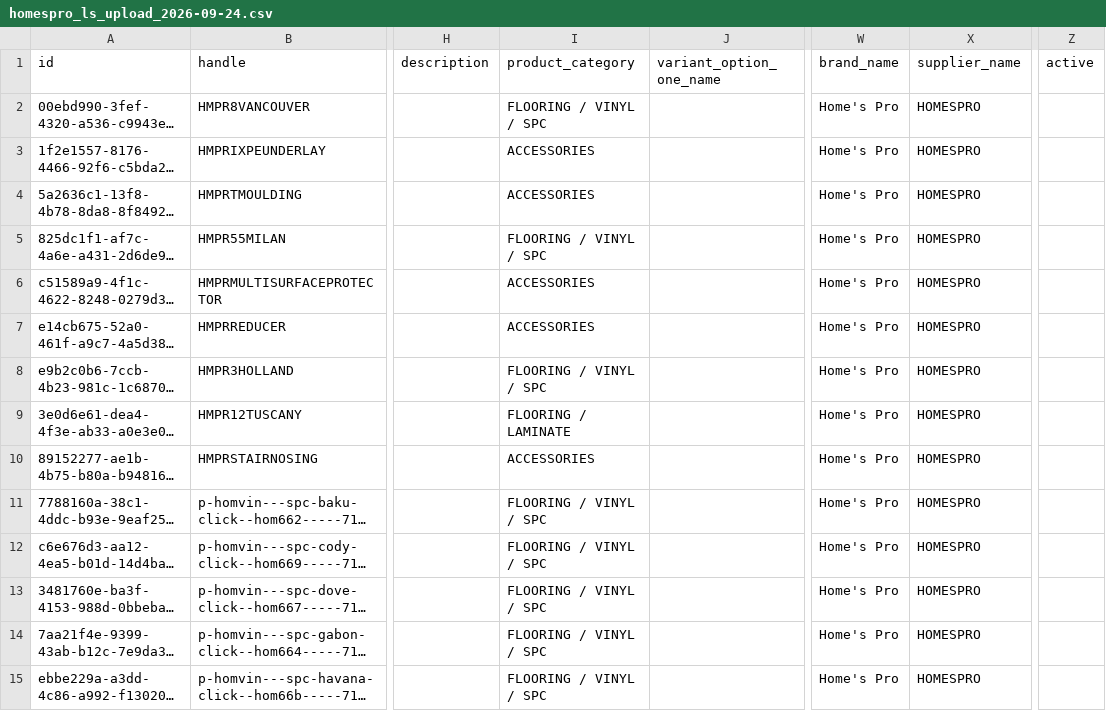
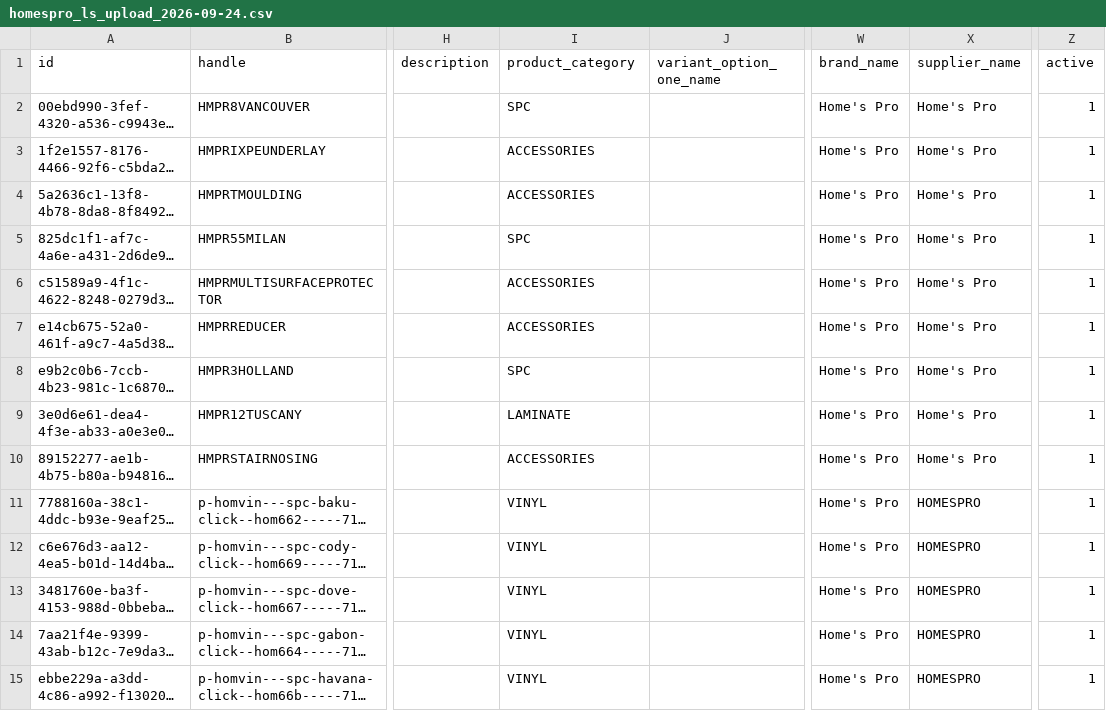
Before and after one commit to albertngo/titan-agents-repo, a CSV file: ingest/2026-09-24/homespro_ls_upload_2026-09-24.csv, drawn as a sheet; only a part is shown, gaps mark what is left out; long unchanged cells end in …; the diff covers the shown part only; the diff names each change by its address in the sheet, - before the commit and + after, or states it on an @@ line.

```diff
--- a/ingest/2026-09-24/homespro_ls_upload_2026-09-24.csv
+++ b/ingest/2026-09-24/homespro_ls_upload_2026-09-24.csv
-I2 (product_category): FLOORING / VINYL / SPC
+I2 (product_category): SPC
-X2:X10 (supplier_name): HOMESPRO
+X2:X10 (supplier_name): Home's Pro
-Z2:Z15 (active): (empty)
+Z2:Z15 (active): 1
-I5 (product_category): FLOORING / VINYL / SPC
+I5 (product_category): SPC
-I8 (product_category): FLOORING / VINYL / SPC
+I8 (product_category): SPC
-I9 (product_category): FLOORING / LAMINATE
+I9 (product_category): LAMINATE
-I11:I15 (product_category): FLOORING / VINYL / SPC
+I11:I15 (product_category): VINYL
```
Also changed, not shown: 44 edited cells elsewhere in this file, ingest/2026-09-24/homespro_airtable_upload_2026-09-24.csv, ingest/2026-09-24/weiss_ls_upload_2026-09-24.csv, 4 other files.
